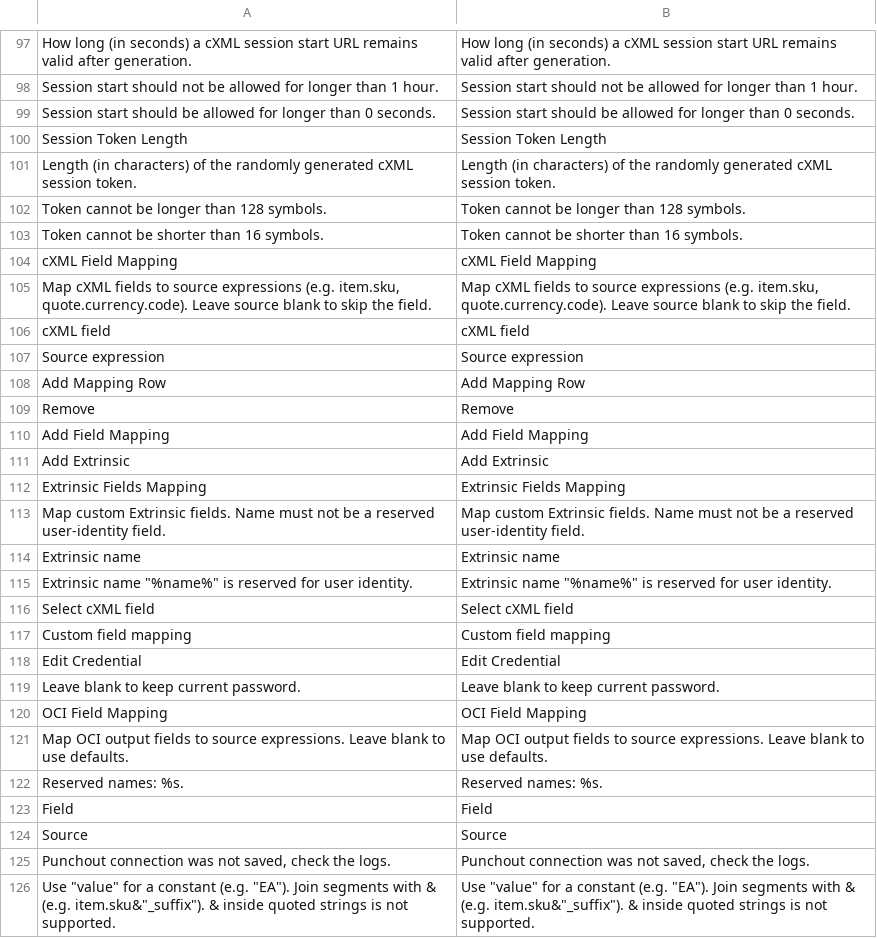
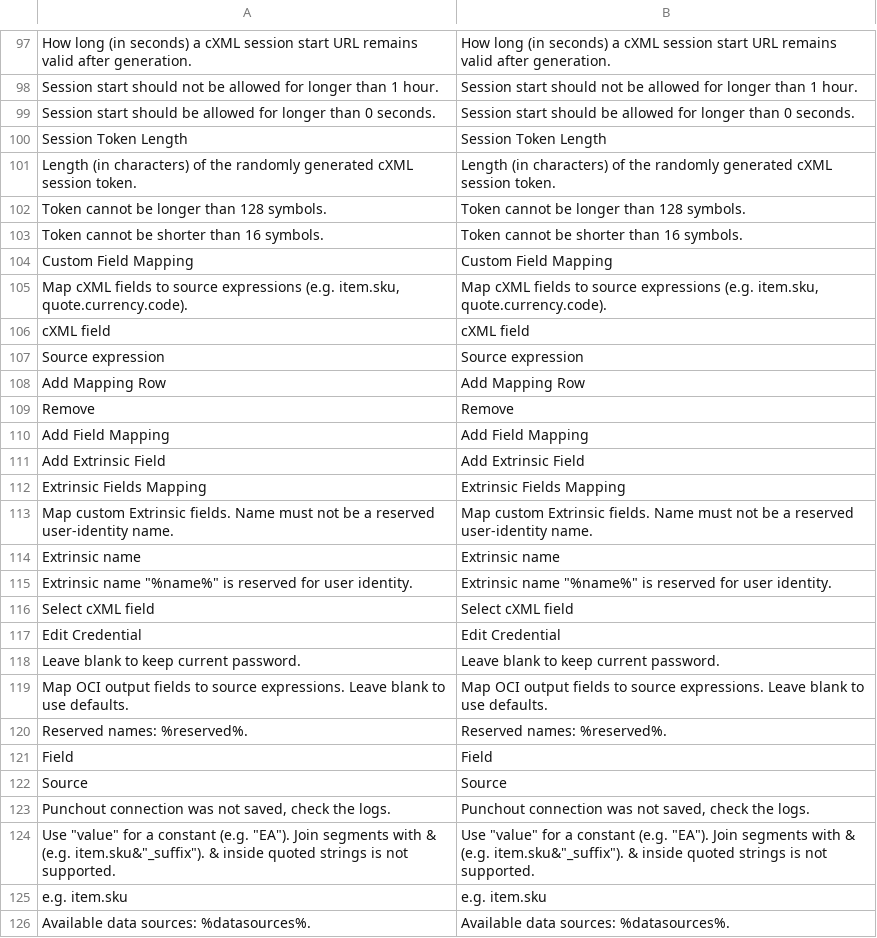
Before and after one commit to spryker-eco/punchout-gateway, a CSV file: data/translation/Zed/en_US.csv, drawn as a sheet; only a part is shown, gaps mark what is left out.

```diff
--- a/data/translation/Zed/en_US.csv
+++ b/data/translation/Zed/en_US.csv
@@ -103,4 +103,4 @@
 "Token cannot be shorter than 16 symbols.","Token cannot be shorter than 16 symbols."
-"cXML Field Mapping","cXML Field Mapping"
-"Map cXML fields to source expressions (e.g. item.sku, quote.currency.code). Leave source blank to skip the field.","Map cXML fields to source expressions (e.g. item.sku, quote.currency.code). Leave source blank to skip the field."
+"Custom Field Mapping","Custom Field Mapping"
+"Map cXML fields to source expressions (e.g. item.sku, quote.currency.code).","Map cXML fields to source expressions (e.g. item.sku, quote.currency.code)."
 "cXML field","cXML field"
@@ -110,5 +110,5 @@
 "Add Field Mapping","Add Field Mapping"
-"Add Extrinsic","Add Extrinsic"
+"Add Extrinsic Field","Add Extrinsic Field"
 "Extrinsic Fields Mapping","Extrinsic Fields Mapping"
-"Map custom Extrinsic fields. Name must not be a reserved user-identity field.","Map custom Extrinsic fields. Name must not be a reserved user-identity field."
+"Map custom Extrinsic fields. Name must not be a reserved user-identity name.","Map custom Extrinsic fields. Name must not be a reserved user-identity name."
 "Extrinsic name","Extrinsic name"
@@ -116,8 +116,6 @@
 "Select cXML field","Select cXML field"
-"Custom field mapping","Custom field mapping"
 "Edit Credential","Edit Credential"
 "Leave blank to keep current password.","Leave blank to keep current password."
-"OCI Field Mapping","OCI Field Mapping"
 "Map OCI output fields to source expressions. Leave blank to use defaults.","Map OCI output fields to source expressions. Leave blank to use defaults."
-"Reserved names: %s.","Reserved names: %s."
+"Reserved names: %reserved%.","Reserved names: %reserved%."
 "Field","Field"
@@ -126 +124,3 @@
 "Use ""value"" for a constant (e.g. ""EA""). Join segments with & (e.g. item.sku&""_suffix""). & inside quoted strings is not supported.","Use ""value"" for a constant (e.g. ""EA""). Join segments with & (e.g. item.sku&""_suffix""). & inside quoted strings is not supported."
+"e.g. item.sku","e.g. item.sku"
+"Available data sources: %datasources%.","Available data sources: %datasources%."
```
Also changed, not shown: data/translation/Zed/de_DE.csv, 18 other files.
